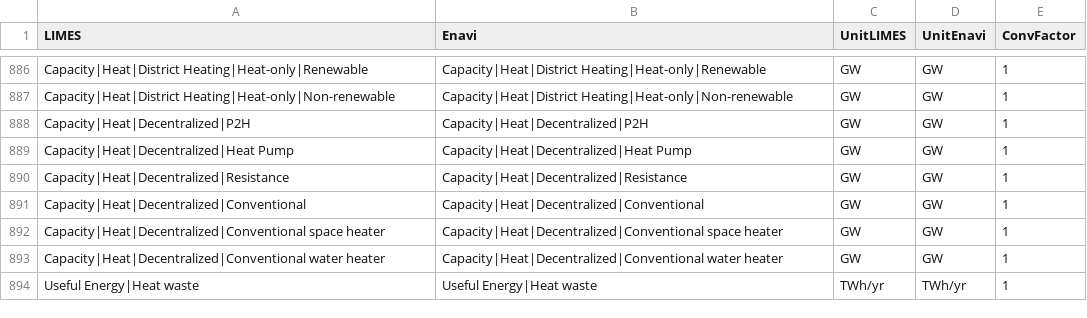
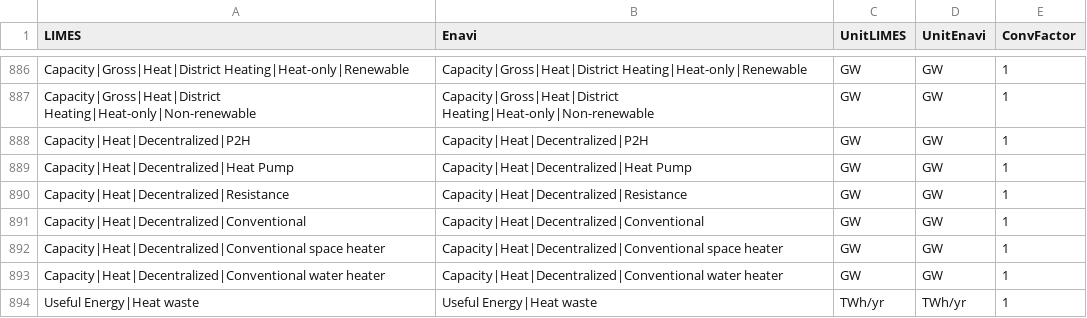
Before and after one commit to pik-piam/limes, a CSV file: inst/extdata/MappingVars.csv, drawn as a sheet; only a part is shown, gaps mark what is left out; the diff covers the shown part only; the diff names each change by its address in the sheet, - before the commit and + after, or states it on an @@ line.

Commit message:
Change in names of heat-only capacities (specify it is gross) New heat CHP capacities

```diff
--- a/inst/extdata/MappingVars.csv
+++ b/inst/extdata/MappingVars.csv
-A886 (LIMES): Capacity|Heat|District Heating|Heat-only|Renewable
+A886 (LIMES): Capacity|Gross|Heat|District Heating|Heat-only|Renewable
-B886 (Enavi): Capacity|Heat|District Heating|Heat-only|Renewable
+B886 (Enavi): Capacity|Gross|Heat|District Heating|Heat-only|Renewable
-A887 (LIMES): Capacity|Heat|District Heating|Heat-only|Non-renewable
+A887 (LIMES): Capacity|Gross|Heat|District Heating|Heat-only|Non-renewable
-B887 (Enavi): Capacity|Heat|District Heating|Heat-only|Non-renewable
+B887 (Enavi): Capacity|Gross|Heat|District Heating|Heat-only|Non-renewable
```
Also changed, not shown: 16 added rows and 32 edited cells elsewhere in this file, 5 other files.
